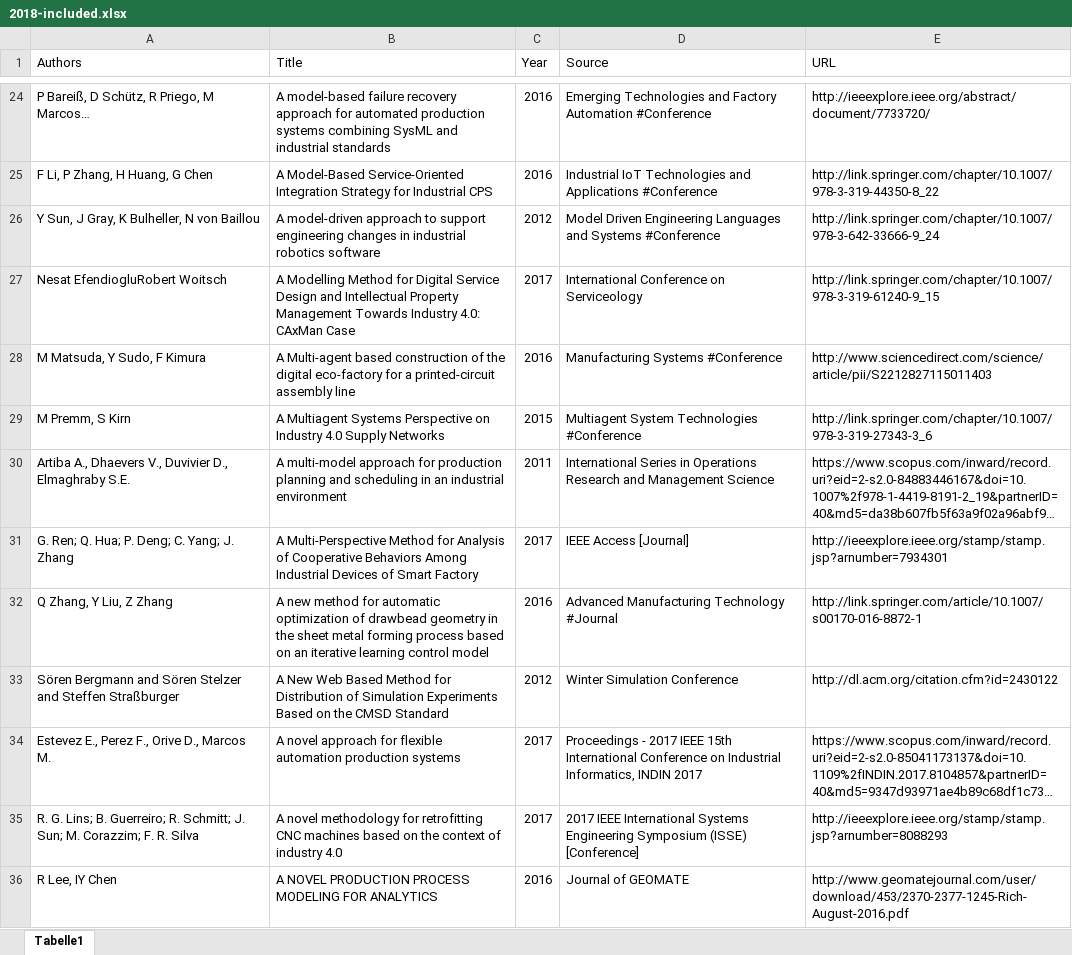
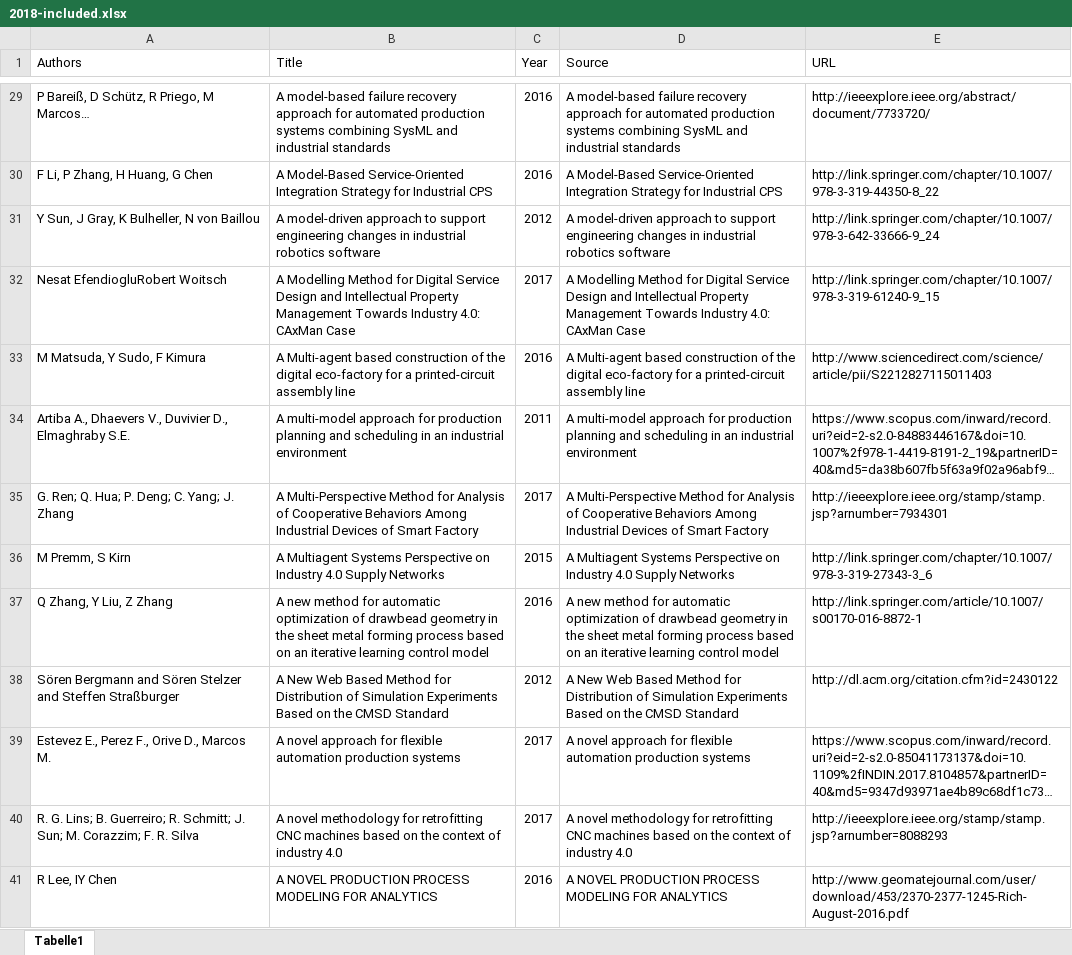
Before and after one commit to gemoc/gemoc.github.io, an Excel workbook: modeling4Industry4.0/data/2018-included.xlsx, sheet Tabelle1, drawn as a sheet; only a part is shown, gaps mark what is left out; long unchanged cells end in …; values as stored, in another font and other column widths than the file's, no cell formats; conditional formats not drawn; removed rows and columns are numbered as before the commit, all else as after; the diff covers the shown part only; the diff names each change by its address in the sheet, - before the commit and + after, or states it on an @@ line.

```diff
--- a/modeling4Industry4.0/data/2018-included.xlsx (sheet Tabelle1)
+++ b/modeling4Industry4.0/data/2018-included.xlsx (sheet Tabelle1)
-D29 (Source): Emerging Technologies and Factory Automation #Conference
+D29 (Source): A model-based failure recovery approach for automated production systems combining SysML and industrial standards
-D30 (Source): Industrial IoT Technologies and Applications #Conference
+D30 (Source): A Model-Based Service-Oriented Integration Strategy for Industrial CPS
-D31 (Source): Model Driven Engineering Languages and Systems #Conference
+D31 (Source): A model-driven approach to support engineering changes in industrial robotics software
-D32 (Source): International Conference on Serviceology
+D32 (Source): A Modelling Method for Digital Service Design and Intellectual Property Management Towards Industry 4.0: CAxMan Case
-D33 (Source): Manufacturing Systems #Conference
+D33 (Source): A Multi-agent based construction of the digital eco-factory for a printed-circuit assembly line
-row 29: M Premm, S Kirn | A Multiagent Systems Perspective on Industry 4.0 Supply Networks | 2015 | Multiagent System Technologies #Conference | http://link.springer.com/chapter/10.1007/978-3-319-27343-3_6
-D34 (Source): International Series in Operations Research and Management Science
+D34 (Source): A multi-model approach for production planning and scheduling in an industrial environment
-D35 (Source): IEEE Access [Journal]
+D35 (Source): A Multi-Perspective Method for Analysis of Cooperative Behaviors Among Industrial Devices of Smart Factory
+row 36: M Premm, S Kirn | A Multiagent Systems Perspective on Industry 4.0 Supply Networks | 2015 | A Multiagent Systems Perspective on Industry 4.0 Supply Networks | http://link.springer.com/chapter/10.1007/978-3-319-27343-3_6
-D37 (Source): Advanced Manufacturing Technology #Journal
+D37 (Source): A new method for automatic optimization of drawbead geometry in the sheet metal forming process based on an iterative learning control model
-D38 (Source): Winter Simulation Conference
+D38 (Source): A New Web Based Method for Distribution of Simulation Experiments Based on the CMSD Standard
-D39 (Source): Proceedings - 2017 IEEE 15th International Conference on Industrial Informatics, INDIN 2017
+D39 (Source): A novel approach for flexible automation production systems
-D40 (Source): 2017 IEEE International Systems Engineering Symposium (ISSE) [Conference]
+D40 (Source): A novel methodology for retrofitting CNC machines based on the context of industry 4.0
-D41 (Source): Journal of GEOMATE
+D41 (Source): A NOVEL PRODUCTION PROCESS MODELING FOR ANALYTICS
```
Also changed, not shown: 61 added rows, 1 removed row and 335 edited cells elsewhere in this sheet, cell formats, modeling4Industry4.0/data/2018-corpus.xlsx, 4 other files.
